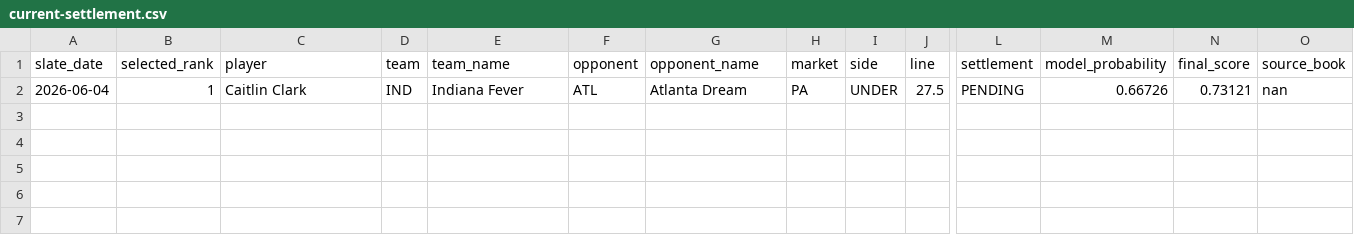
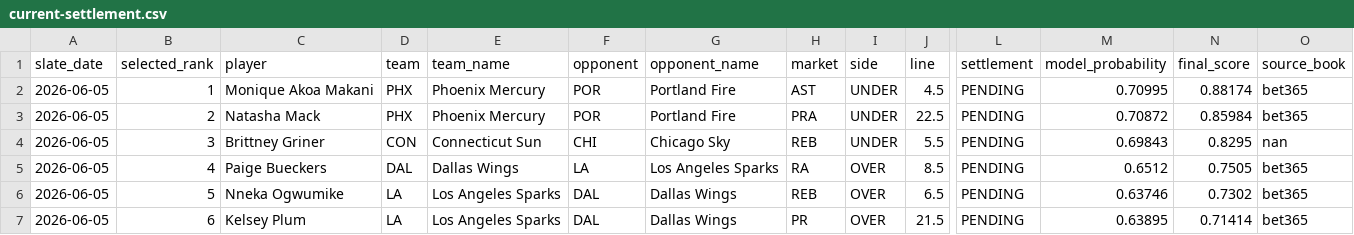
Before and after one commit to testqgw/SCP, a CSV file: wnba/output/current-settlement.csv, drawn as a sheet; only a part is shown, gaps mark what is left out; removed rows and columns are numbered as before the commit, all else as after; rows hold the shown columns only; the diff names each change by its address in the sheet, - before the commit and + after, or states it on an @@ line.

```diff
--- a/wnba/output/current-settlement.csv
+++ b/wnba/output/current-settlement.csv
-row 2: 2026-06-04 | 1 | Caitlin Clark | IND | Indiana Fever | ATL | Atlanta Dream | PA | UNDER | 27.5 | PENDING | 0.66726 | 0.73121 | nan
+row 2: 2026-06-05 | 1 | Monique Akoa Makani | PHX | Phoenix Mercury | POR | Portland Fire | AST | UNDER | 4.5 | PENDING | 0.70995 | 0.88174 | bet365
+row 3: 2026-06-05 | 2 | Natasha Mack | PHX | Phoenix Mercury | POR | Portland Fire | PRA | UNDER | 22.5 | PENDING | 0.70872 | 0.85984 | bet365
+row 4: 2026-06-05 | 3 | Brittney Griner | CON | Connecticut Sun | CHI | Chicago Sky | REB | UNDER | 5.5 | PENDING | 0.69843 | 0.8295 | nan
+row 5: 2026-06-05 | 4 | Paige Bueckers | DAL | Dallas Wings | LA | Los Angeles Sparks | RA | OVER | 8.5 | PENDING | 0.6512 | 0.7505 | bet365
+row 6: 2026-06-05 | 5 | Nneka Ogwumike | LA | Los Angeles Sparks | DAL | Dallas Wings | REB | OVER | 6.5 | PENDING | 0.63746 | 0.7302 | bet365
+row 7: 2026-06-05 | 6 | Kelsey Plum | LA | Los Angeles Sparks | DAL | Dallas Wings | PR | OVER | 21.5 | PENDING | 0.63895 | 0.71414 | bet365
```
Also changed, not shown: 14 other files.
